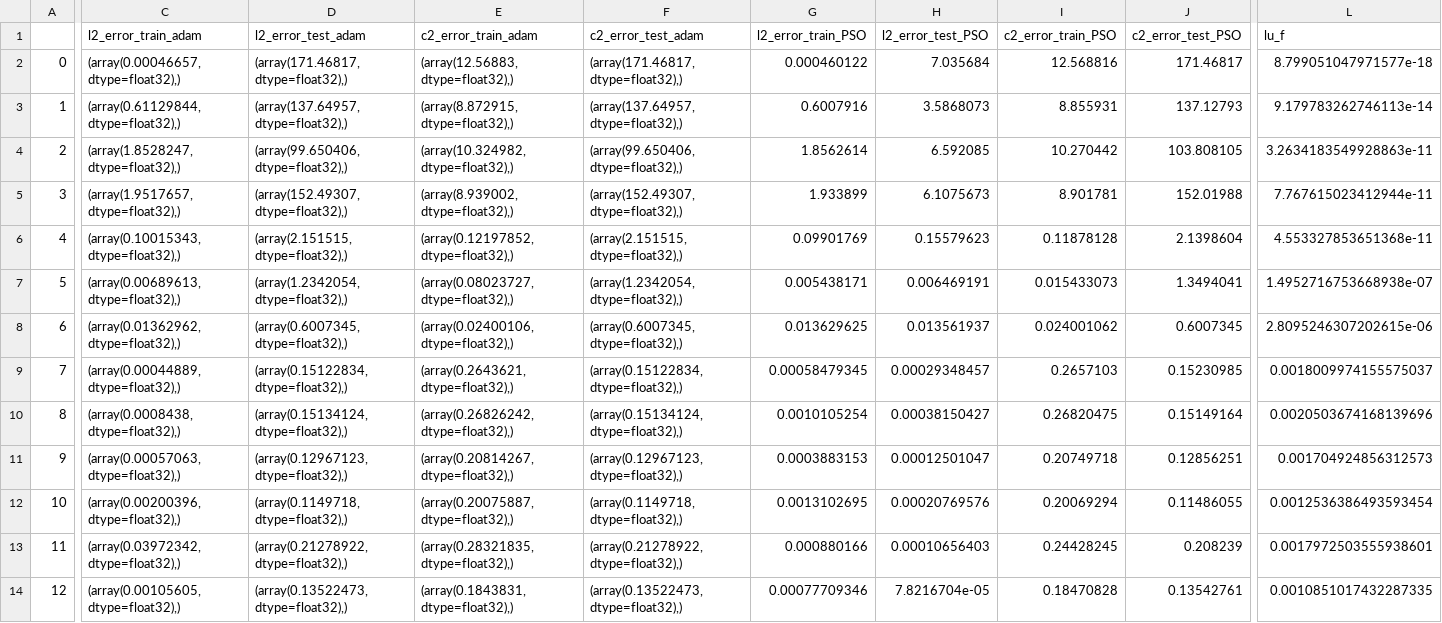
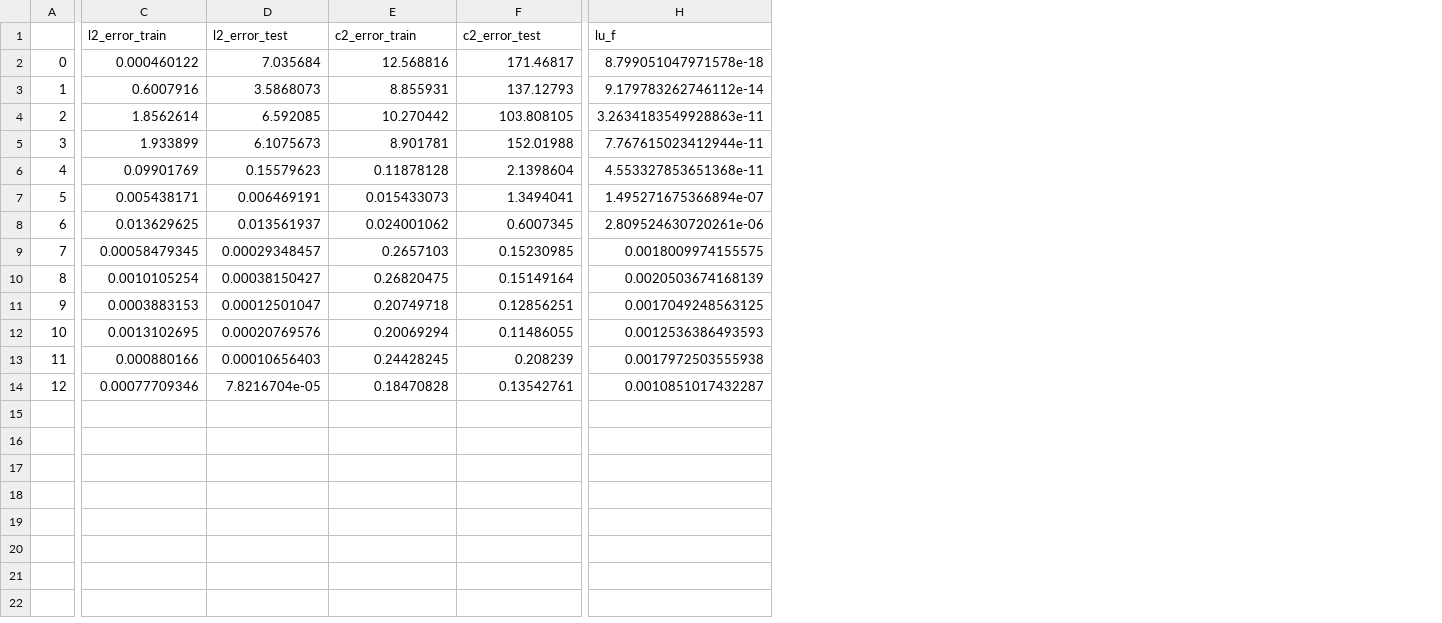
Before and after one commit to ITMO-NSS-team/torch_DE_solver, a CSV file: examples/AAAI_expetiments/results/poisson_PSO_KAN.csv, drawn as a sheet; only a part is shown, gaps mark what is left out; removed rows and columns are numbered as before the commit, all else as after; the diff covers the shown part only; the diff names each change by its address in the sheet, - before the commit and + after, or states it on an @@ line.

```diff
--- a/examples/AAAI_expetiments/results/poisson_PSO_KAN.csv
+++ b/examples/AAAI_expetiments/results/poisson_PSO_KAN.csv
-column C (l2_error_train_adam), rows 2-14: (array(0.00046657, dtype=float32),) | (array(0.61129844, dtype=float32),) | (array(1.8528247, dtype=float32),) | (array(1.9517657, dtype=float32),) | (array(0.10015343, dtype=float32),) | (array(0.00689613, dtype=float32),) | (array(0.01362962, dtype=float32),) | (array(0.00044889, dtype=float32),) | (array(0.0008438, dtype=float32),) | (array(0.00057063, dtype=float32),) | (array(0.00200396, dtype=float32),) | (array(0.03972342, dtype=float32),) | (array(0.00105605, dtype=float32),)
-column D (l2_error_test_adam), rows 2-14: (array(171.46817, dtype=float32),) | (array(137.64957, dtype=float32),) | (array(99.650406, dtype=float32),) | (array(152.49307, dtype=float32),) | (array(2.151515, dtype=float32),) | (array(1.2342054, dtype=float32),) | (array(0.6007345, dtype=float32),) | (array(0.15122834, dtype=float32),) | (array(0.15134124, dtype=float32),) | (array(0.12967123, dtype=float32),) | (array(0.1149718, dtype=float32),) | (array(0.21278922, dtype=float32),) | (array(0.13522473, dtype=float32),)
-column E (c2_error_train_adam), rows 2-14: (array(12.56883, dtype=float32),) | (array(8.872915, dtype=float32),) | (array(10.324982, dtype=float32),) | (array(8.939002, dtype=float32),) | (array(0.12197852, dtype=float32),) | (array(0.08023727, dtype=float32),) | (array(0.02400106, dtype=float32),) | (array(0.2643621, dtype=float32),) | (array(0.26826242, dtype=float32),) | (array(0.20814267, dtype=float32),) | (array(0.20075887, dtype=float32),) | (array(0.28321835, dtype=float32),) | (array(0.1843831, dtype=float32),)
-column F (c2_error_test_adam), rows 2-14: (array(171.46817, dtype=float32),) | (array(137.64957, dtype=float32),) | (array(99.650406, dtype=float32),) | (array(152.49307, dtype=float32),) | (array(2.151515, dtype=float32),) | (array(1.2342054, dtype=float32),) | (array(0.6007345, dtype=float32),) | (array(0.15122834, dtype=float32),) | (array(0.15134124, dtype=float32),) | (array(0.12967123, dtype=float32),) | (array(0.1149718, dtype=float32),) | (array(0.21278922, dtype=float32),) | (array(0.13522473, dtype=float32),)
-C1: l2_error_train_PSO
+C1: l2_error_train
-D1: l2_error_test_PSO
+D1: l2_error_test
-E1: c2_error_train_PSO
+E1: c2_error_train
-F1: c2_error_test_PSO
+F1: c2_error_test
-H2 (lu_f): 8.799051047971577e-18
+H2 (lu_f): 8.799051047971578e-18
-H3 (lu_f): 9.179783262746113e-14
+H3 (lu_f): 9.179783262746112e-14
-H7 (lu_f): 1.4952716753668938e-07
+H7 (lu_f): 1.495271675366894e-07
-H8 (lu_f): 2.8095246307202615e-06
+H8 (lu_f): 2.809524630720261e-06
-H9 (lu_f): 0.0018009974155575037
+H9 (lu_f): 0.0018009974155575
-H10 (lu_f): 0.0020503674168139696
+H10 (lu_f): 0.0020503674168139
-H11 (lu_f): 0.001704924856312573
+H11 (lu_f): 0.0017049248563125
-H12 (lu_f): 0.0012536386493593454
+H12 (lu_f): 0.0012536386493593
-H13 (lu_f): 0.0017972503555938601
+H13 (lu_f): 0.0017972503555938
-H14 (lu_f): 0.0010851017432287335
+H14 (lu_f): 0.0010851017432287
```
Also changed, not shown: 2 edited cells elsewhere in this file, examples/AAAI_expetiments/results/LV_LAM_20.csv, examples/AAAI_expetiments/results/kdv_NGD.csv, 28 other files.
